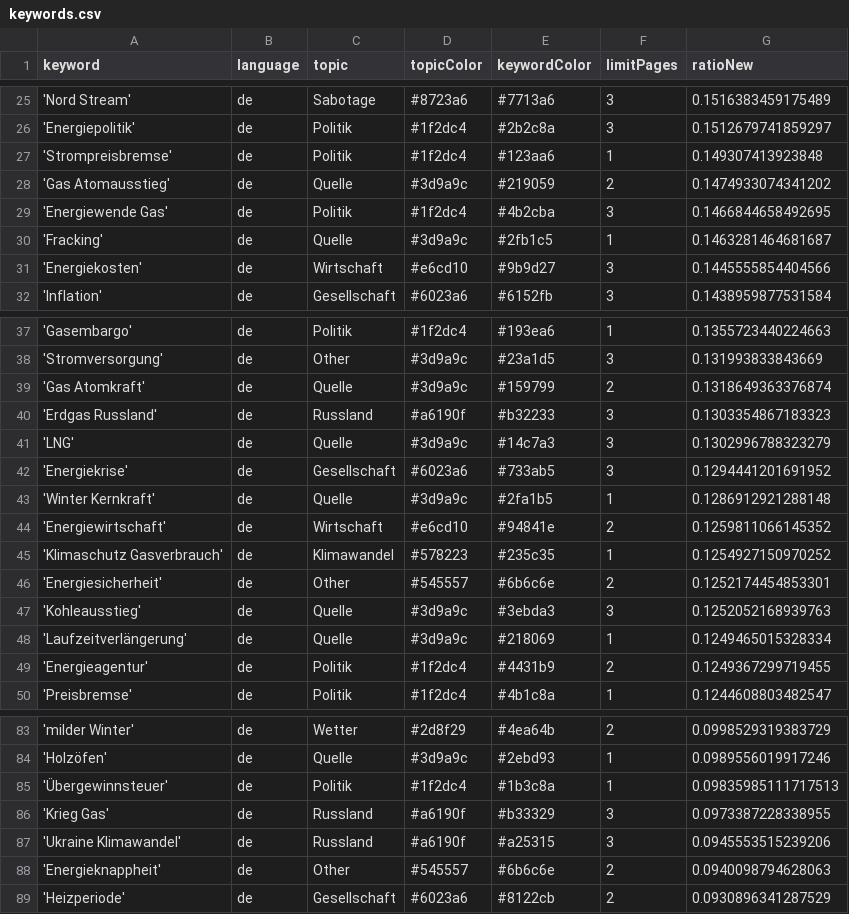
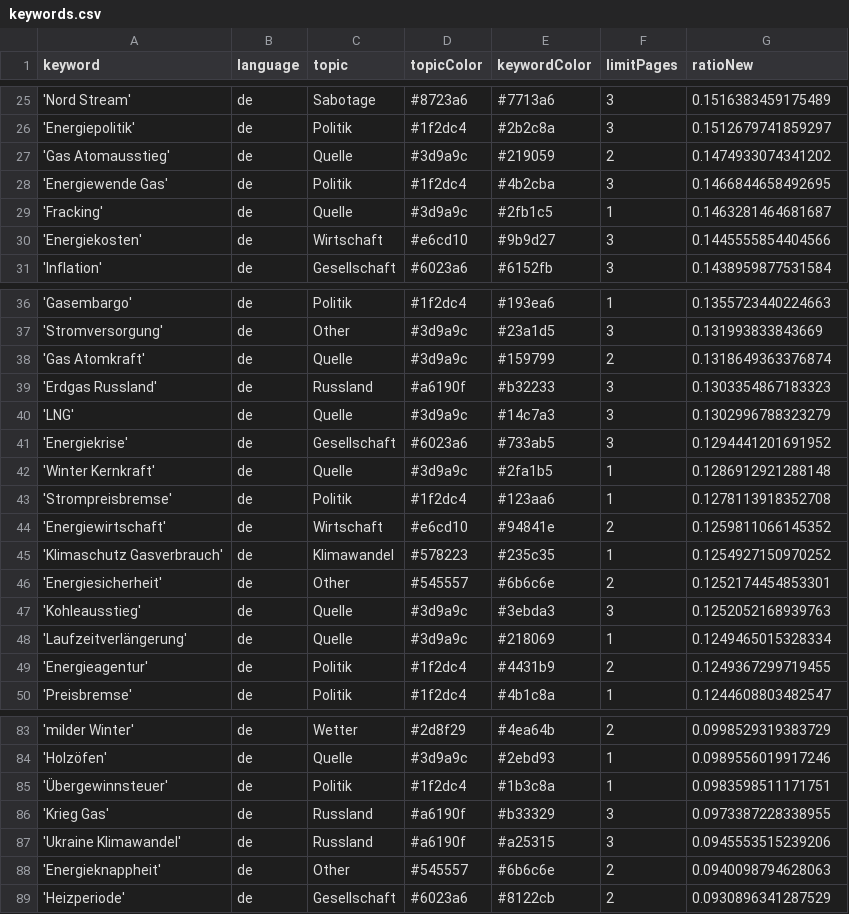
Before and after one commit to newsWhisperer/winterWeapon, a CSV file: keywords.csv, drawn as a sheet; only a part is shown, gaps mark what is left out.

Commit message:
Commit from GitHub Actions (harvest:0.0)

```diff
--- a/keywords.csv
+++ b/keywords.csv
@@ -26,3 +26,2 @@ keyword,language,topic,topicColor,keywordColor,limitPages,ratioNew
 'Energiepolitik',de,Politik,#1f2dc4,#2b2c8a,3,0.1512679741859297
-'Strompreisbremse',de,Politik,#1f2dc4,#123aa6,1,0.149307413923848
 'Gas Atomausstieg',de,Quelle,#3d9a9c,#219059,2,0.1474933074341202
@@ -43,2 +42,3 @@ keyword,language,topic,topicColor,keywordColor,limitPages,ratioNew
 'Winter Kernkraft',de,Quelle,#3d9a9c,#2fa1b5,1,0.1286912921288148
+'Strompreisbremse',de,Politik,#1f2dc4,#123aa6,1,0.1278113918352708
 'Energiewirtschaft',de,Wirtschaft,#e6cd10,#94841e,2,0.1259811066145352
@@ -84,3 +84,3 @@ keyword,language,topic,topicColor,keywordColor,limitPages,ratioNew
 'Holzöfen',de,Quelle,#3d9a9c,#2ebd93,1,0.0989556019917246
-'Übergewinnsteuer',de,Politik,#1f2dc4,#1b3c8a,1,0.09835985111717513
+'Übergewinnsteuer',de,Politik,#1f2dc4,#1b3c8a,1,0.0983598511171751
 'Krieg Gas',de,Russland,#a6190f,#b33329,3,0.0973387228338955
```
